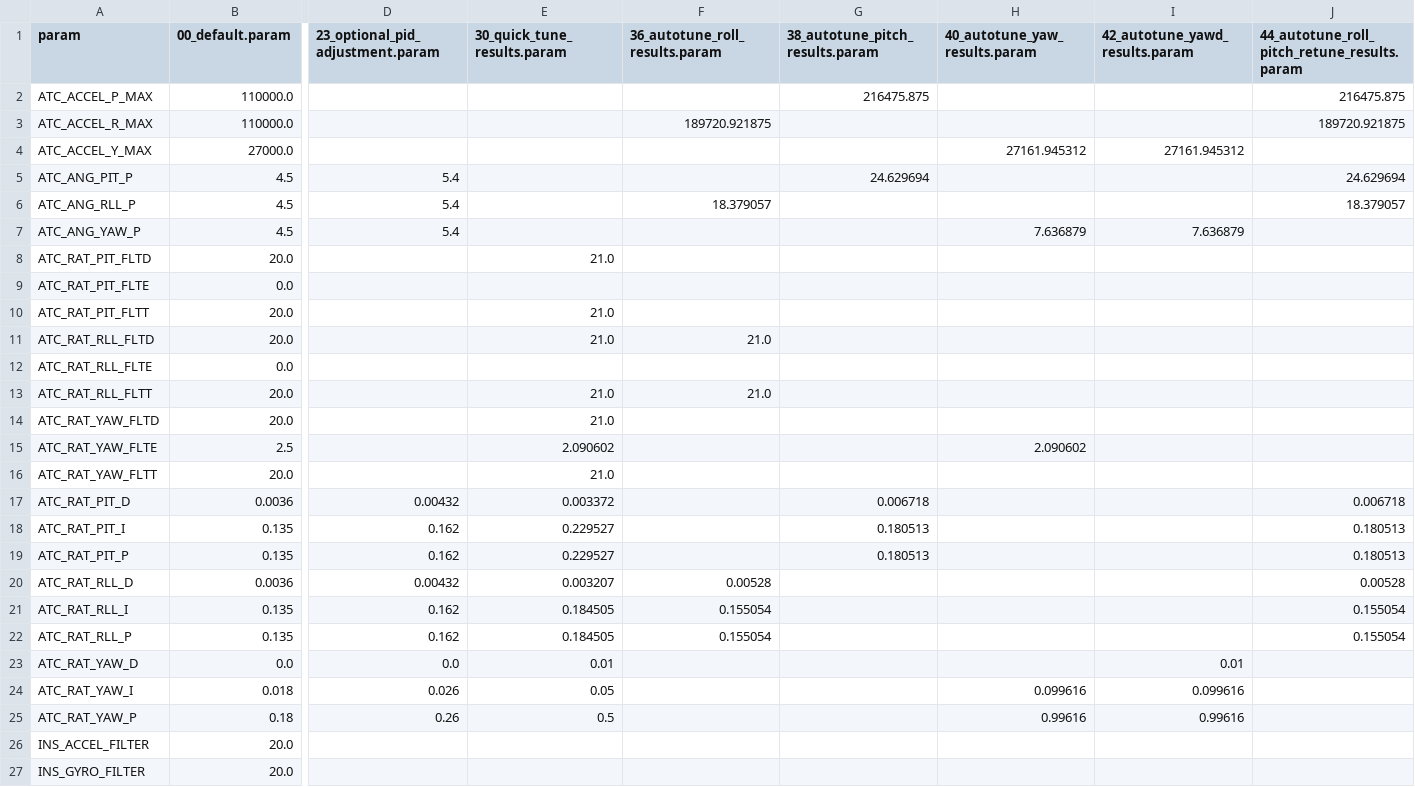
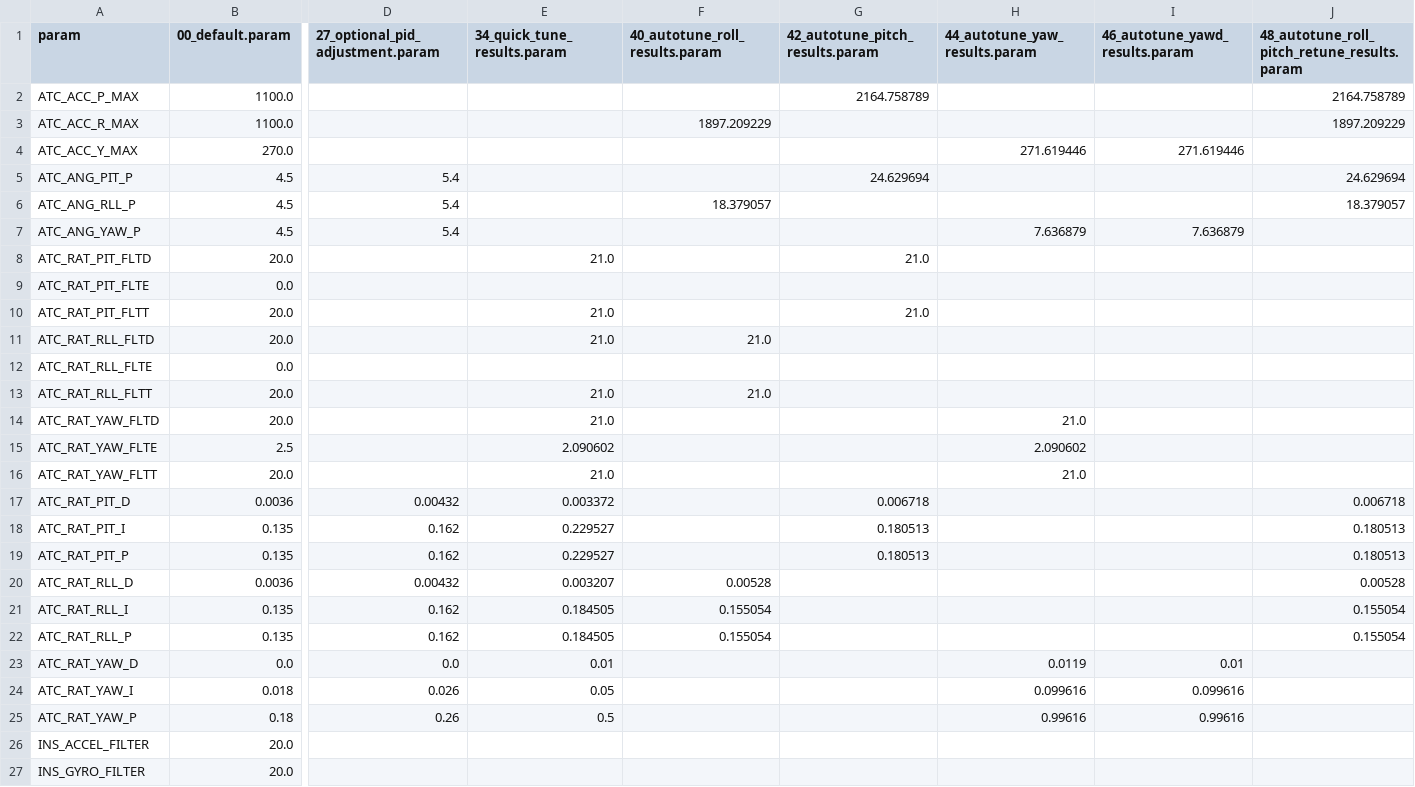
Before and after one commit to ArduPilot/MethodicConfigurator, a CSV file: ardupilot_methodic_configurator/vehicle_templates/ArduCopter/Holybro_X500/tuning_report.csv, drawn as a sheet; only a part is shown, gaps mark what is left out; removed rows and columns are numbered as before the commit, all else as after; rows hold the shown columns only; the diff names each change by its address in the sheet, - before the commit and + after, or states it on an @@ line.

```diff
--- a/ardupilot_methodic_configurator/vehicle_templates/ArduCopter/Holybro_X500/tuning_report.csv
+++ b/ardupilot_methodic_configurator/vehicle_templates/ArduCopter/Holybro_X500/tuning_report.csv
-D1: 23_optional_pid_adjustment.param
+D1: 27_optional_pid_adjustment.param
-E1: 30_quick_tune_results.param
+E1: 34_quick_tune_results.param
-F1: 36_autotune_roll_results.param
+F1: 40_autotune_roll_results.param
-G1: 38_autotune_pitch_results.param
+G1: 42_autotune_pitch_results.param
-H1: 40_autotune_yaw_results.param
+H1: 44_autotune_yaw_results.param
-I1: 42_autotune_yawd_results.param
+I1: 46_autotune_yawd_results.param
-J1: 44_autotune_roll_pitch_retune_results.param
+J1: 48_autotune_roll_pitch_retune_results.param
-row 2: ATC_ACCEL_P_MAX | 110000.0 |  |  |  | 216475.875 |  |  | 216475.875
-row 3: ATC_ACCEL_R_MAX | 110000.0 |  |  | 189720.921875 |  |  |  | 189720.921875
-row 4: ATC_ACCEL_Y_MAX | 27000.0 |  |  |  |  | 27161.945312 | 27161.945312
+row 2: ATC_ACC_P_MAX | 1100.0 |  |  |  | 2164.758789 |  |  | 2164.758789
+row 3: ATC_ACC_R_MAX | 1100.0 |  |  | 1897.209229 |  |  |  | 1897.209229
+row 4: ATC_ACC_Y_MAX | 270.0 |  |  |  |  | 271.619446 | 271.619446
-G8 (42_autotune_pitch_results.param): (empty)
+G8 (42_autotune_pitch_results.param): 21.0
-G10 (42_autotune_pitch_results.param): (empty)
+G10 (42_autotune_pitch_results.param): 21.0
-H14 (44_autotune_yaw_results.param): (empty)
+H14 (44_autotune_yaw_results.param): 21.0
-H16 (44_autotune_yaw_results.param): (empty)
+H16 (44_autotune_yaw_results.param): 21.0
-H23 (44_autotune_yaw_results.param): (empty)
+H23 (44_autotune_yaw_results.param): 0.0119
```
Also changed, not shown: 32 other files.
